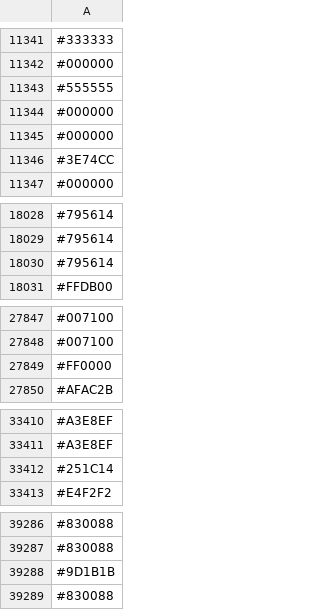
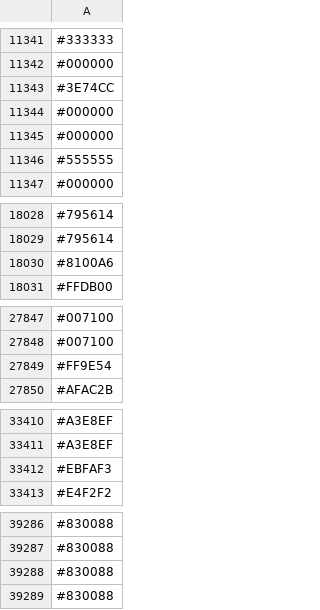
Before and after one commit to capsuleman/dirtybiology-flag-versioning, a CSV file: flag-data.csv, drawn as a sheet; only a part is shown, gaps mark what is left out; the diff covers the shown part only.

Commit message:
:camera_flash: Update flag data

```diff
--- a/flag-data.csv
+++ b/flag-data.csv
@@ -11342,6 +11342,6 @@
 #000000
-#555555
+#3E74CC
 #000000
 #000000
-#3E74CC
+#555555
 #000000
@@ -18029,3 +18029,3 @@
 #795614
-#795614
+#8100A6
 #FFDB00
@@ -27848,3 +27848,3 @@
 #007100
-#FF0000
+#FF9E54
 #AFAC2B
@@ -33411,3 +33411,3 @@
 #A3E8EF
-#251C14
+#EBFAF3
 #E4F2F2
@@ -39287,3 +39287,3 @@
 #830088
-#9D1B1B
+#830088
 #830088
```
Also changed, not shown: 16 added rows, 15 removed rows, 7 moved rows and 12 edited cells elsewhere in this file.
